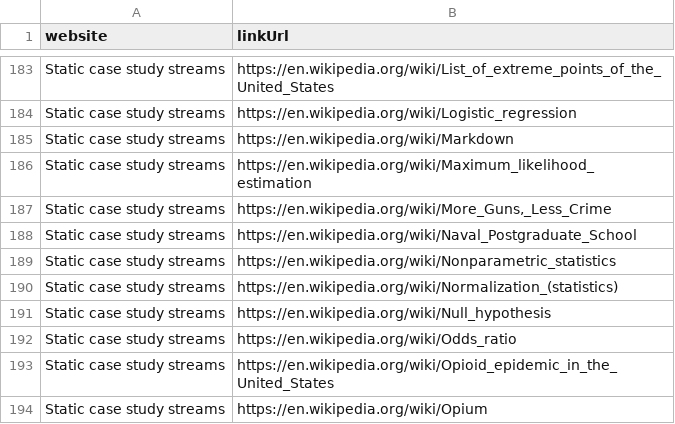
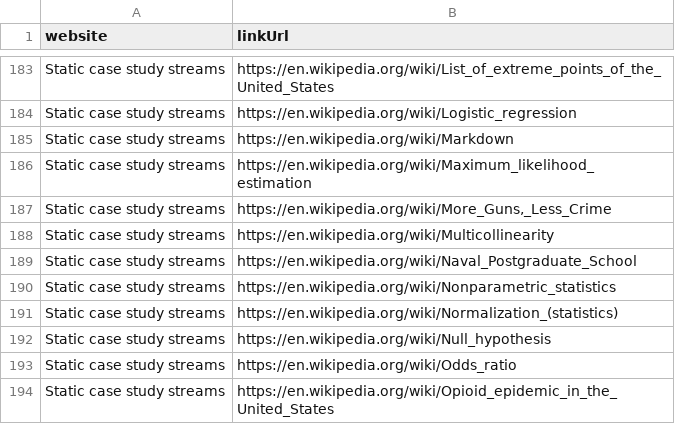
Before and after one commit to opencasestudies/ocs-metrics-dashboard, a TSV file: metricminer_data/ga/ga_link_clicks.tsv, drawn as a sheet; only a part is shown, gaps mark what is left out; the shorter side is filled out with more unchanged rows.

```diff
--- a/metricminer_data/ga/ga_link_clicks.tsv
+++ b/metricminer_data/ga/ga_link_clicks.tsv
@@ -187,2 +187,3 @@ Static case study streams	https://en.wikipedia.org/wiki/Maximum_likelihood_estim
 Static case study streams	https://en.wikipedia.org/wiki/More_Guns,_Less_Crime
+Static case study streams	https://en.wikipedia.org/wiki/Multicollinearity
 Static case study streams	https://en.wikipedia.org/wiki/Naval_Postgraduate_School
```
Also changed, not shown: metricminer_data/ga/ga_metrics.tsv.
